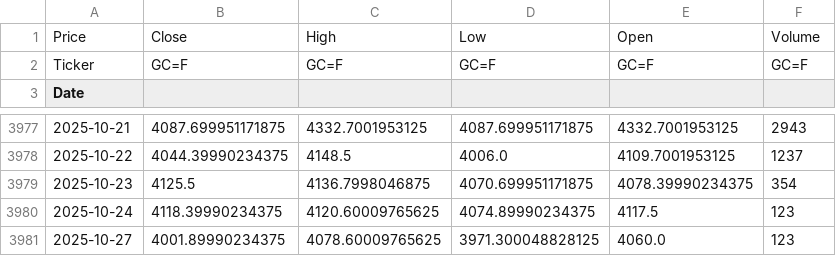
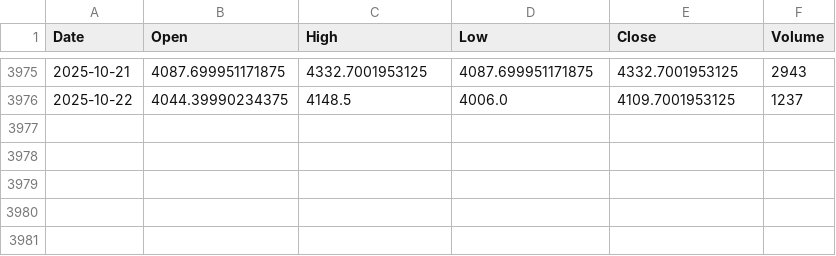
Before and after one commit to arkapravac/gold-and-stockmarket-pred-model, a CSV file: data/raw/gold_raw.csv (was data/gold_raw.csv), drawn as a sheet; only a part is shown, gaps mark what is left out; removed rows and columns are numbered as before the commit, all else as after; the diff names each change by its address in the sheet, - before the commit and + after, or states it on an @@ line.

```diff
--- a/data/gold_raw.csv
+++ b/data/raw/gold_raw.csv
-row 1: Price | Close | High | Low | Open | Volume
-row 2: Ticker | GC=F | GC=F | GC=F | GC=F | GC=F
-B1: (empty)
+B1: Open
-C1: (empty)
+C1: High
-D1: (empty)
+D1: Low
-E1: (empty)
+E1: Close
-F1: (empty)
+F1: Volume
-row 3979: 2025-10-23 | 4125.5 | 4136.7998046875 | 4070.699951171875 | 4078.39990234375 | 354
-row 3980: 2025-10-24 | 4118.39990234375 | 4120.60009765625 | 4074.89990234375 | 4117.5 | 123
-row 3981: 2025-10-27 | 4001.89990234375 | 4078.60009765625 | 3971.300048828125 | 4060.0 | 123
```
Also changed, not shown: 8 other files.
